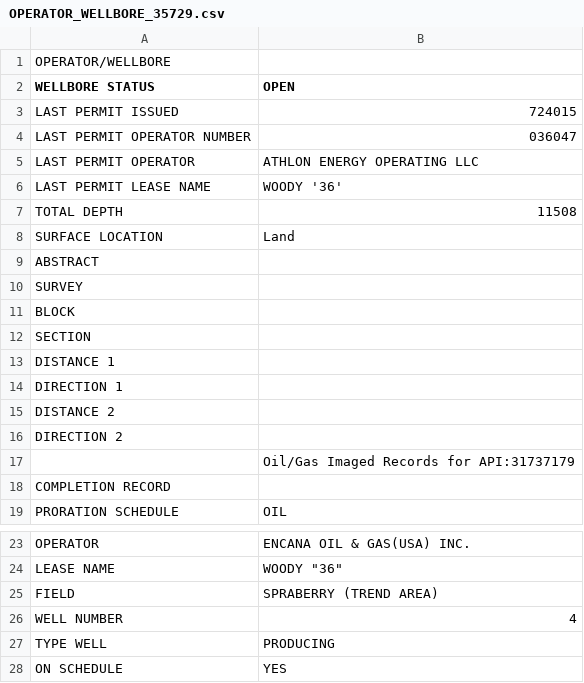
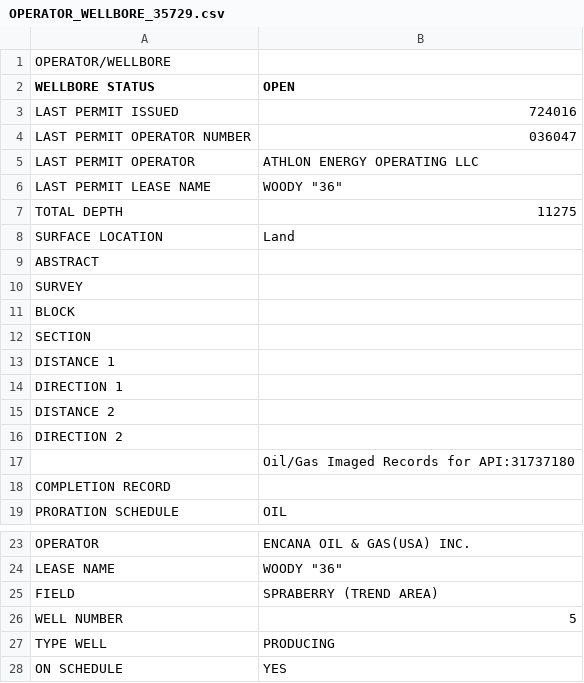
Before and after one commit to ngubenkov/TexasScrape, a CSV file: OPERATOR_WELLBORE_35729.csv, drawn as a sheet; only a part is shown, gaps mark what is left out.

```diff
--- a/OPERATOR_WELLBORE_35729.csv
+++ b/OPERATOR_WELLBORE_35729.csv
@@ -2,7 +2,7 @@ OPERATOR/WELLBORE,
 WELLBORE STATUS,OPEN
-LAST PERMIT ISSUED,724015
+LAST PERMIT ISSUED,724016
 LAST PERMIT OPERATOR NUMBER,036047
 LAST PERMIT OPERATOR,ATHLON ENERGY OPERATING LLC
-LAST PERMIT LEASE NAME,WOODY '36'
-TOTAL DEPTH,11508
+LAST PERMIT LEASE NAME,"WOODY ""36"""
+TOTAL DEPTH,11275
 SURFACE LOCATION,Land
@@ -16,3 +16,3 @@ DISTANCE 2,
 DIRECTION 2,
-,Oil/Gas Imaged Records for API:31737179
+,Oil/Gas Imaged Records for API:31737180
 COMPLETION RECORD,
@@ -25,3 +25,3 @@ LEASE NAME,"WOODY ""36"""
 FIELD,SPRABERRY (TREND AREA)
-WELL NUMBER,   4
+WELL NUMBER,   5
 TYPE WELL,PRODUCING
```
Also changed, not shown: 39 other files.
